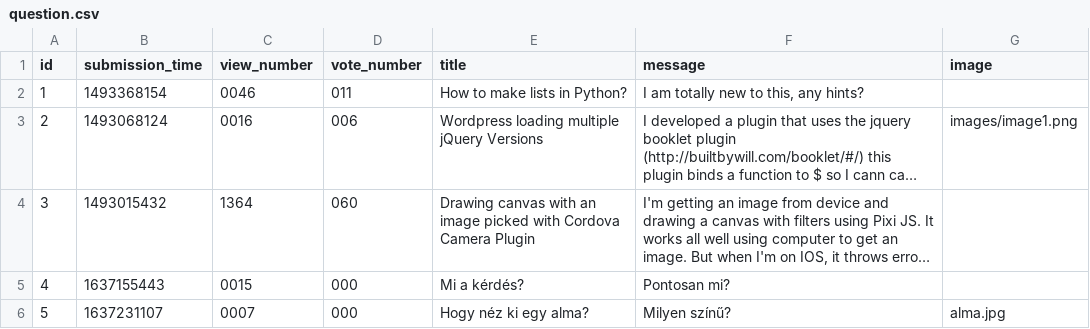
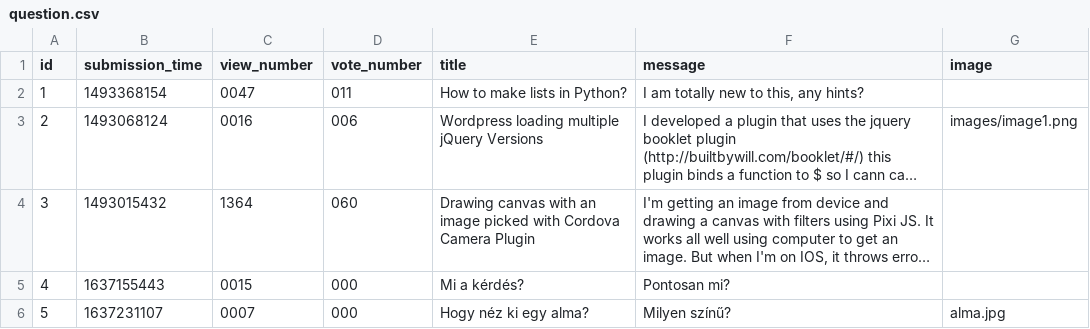
Before and after one commit to kovesdieszter/Ask-mate, a CSV file: sample_data/question.csv, drawn as a sheet; long unchanged cells end in …; the diff names each change by its address in the sheet, - before the commit and + after, or states it on an @@ line.

```diff
--- a/sample_data/question.csv
+++ b/sample_data/question.csv
-C2 (view_number): 0046
+C2 (view_number): 0047
```
Also changed, not shown: 1 other file.
